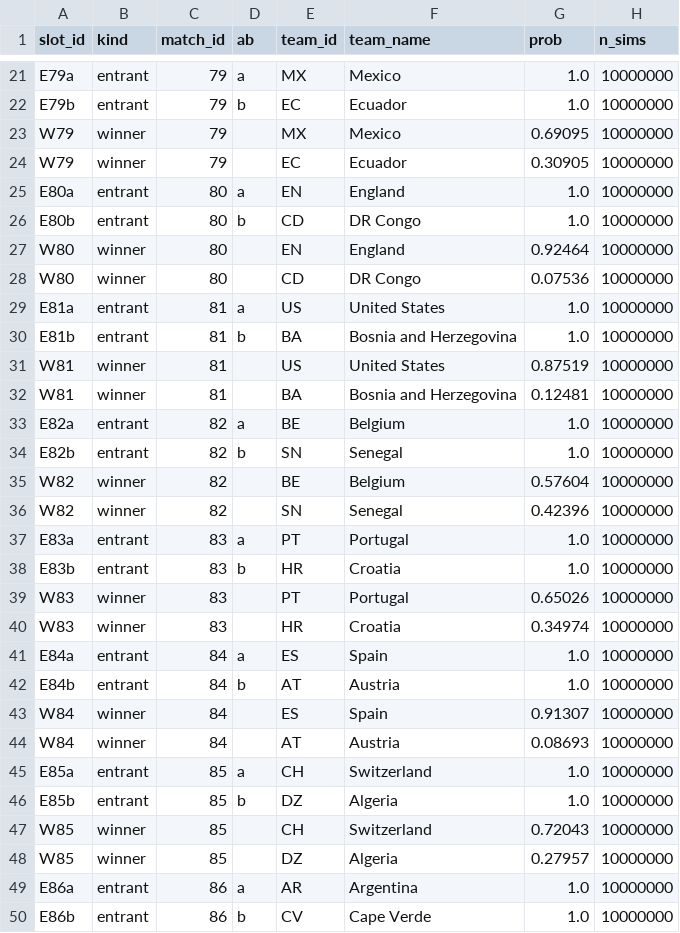
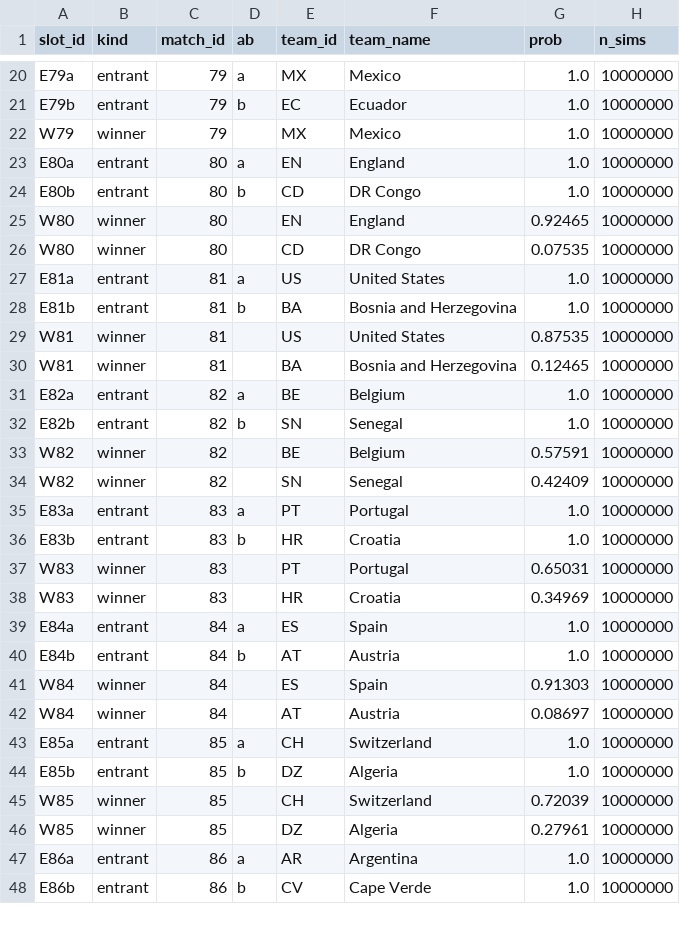
Before and after one commit to recommend-games/blog, a CSV file: experiments/world_cup_2026/outputs/conditional_knockout/bracket_slot_probabilities.csv, drawn as a sheet; only a part is shown, gaps mark what is left out; the diff covers the shown part only.

```diff
--- a/experiments/world_cup_2026/outputs/conditional_knockout/bracket_slot_probabilities.csv
+++ b/experiments/world_cup_2026/outputs/conditional_knockout/bracket_slot_probabilities.csv
@@ -22,28 +21,27 @@ E79a,entrant,79,a,MX,Mexico,1.0,10000000
 E79b,entrant,79,b,EC,Ecuador,1.0,10000000
-W79,winner,79,"",MX,Mexico,0.69095,10000000
-W79,winner,79,"",EC,Ecuador,0.30905,10000000
+W79,winner,79,"",MX,Mexico,1.0,10000000
 E80a,entrant,80,a,EN,England,1.0,10000000
 E80b,entrant,80,b,CD,DR Congo,1.0,10000000
-W80,winner,80,"",EN,England,0.92464,10000000
-W80,winner,80,"",CD,DR Congo,0.07536,10000000
+W80,winner,80,"",EN,England,0.92465,10000000
+W80,winner,80,"",CD,DR Congo,0.07535,10000000
 E81a,entrant,81,a,US,United States,1.0,10000000
 E81b,entrant,81,b,BA,Bosnia and Herzegovina,1.0,10000000
-W81,winner,81,"",US,United States,0.87519,10000000
-W81,winner,81,"",BA,Bosnia and Herzegovina,0.12481,10000000
+W81,winner,81,"",US,United States,0.87535,10000000
+W81,winner,81,"",BA,Bosnia and Herzegovina,0.12465,10000000
 E82a,entrant,82,a,BE,Belgium,1.0,10000000
 E82b,entrant,82,b,SN,Senegal,1.0,10000000
-W82,winner,82,"",BE,Belgium,0.57604,10000000
-W82,winner,82,"",SN,Senegal,0.42396,10000000
+W82,winner,82,"",BE,Belgium,0.57591,10000000
+W82,winner,82,"",SN,Senegal,0.42409,10000000
 E83a,entrant,83,a,PT,Portugal,1.0,10000000
 E83b,entrant,83,b,HR,Croatia,1.0,10000000
-W83,winner,83,"",PT,Portugal,0.65026,10000000
-W83,winner,83,"",HR,Croatia,0.34974,10000000
+W83,winner,83,"",PT,Portugal,0.65031,10000000
+W83,winner,83,"",HR,Croatia,0.34969,10000000
 E84a,entrant,84,a,ES,Spain,1.0,10000000
 E84b,entrant,84,b,AT,Austria,1.0,10000000
-W84,winner,84,"",ES,Spain,0.91307,10000000
-W84,winner,84,"",AT,Austria,0.08693,10000000
+W84,winner,84,"",ES,Spain,0.91303,10000000
+W84,winner,84,"",AT,Austria,0.08697,10000000
 E85a,entrant,85,a,CH,Switzerland,1.0,10000000
 E85b,entrant,85,b,DZ,Algeria,1.0,10000000
-W85,winner,85,"",CH,Switzerland,0.72043,10000000
-W85,winner,85,"",DZ,Algeria,0.27957,10000000
+W85,winner,85,"",CH,Switzerland,0.72039,10000000
+W85,winner,85,"",DZ,Algeria,0.27961,10000000
 E86a,entrant,86,a,AR,Argentina,1.0,10000000
```
Also changed, not shown: 9 removed rows, 1 moved row and 101 edited cells elsewhere in this file, experiments/world_cup_2026/data/processed/results.csv, experiments/world_cup_2026/outputs/conditional_knockout/knockout_score_predictions.csv, 4 other files.
